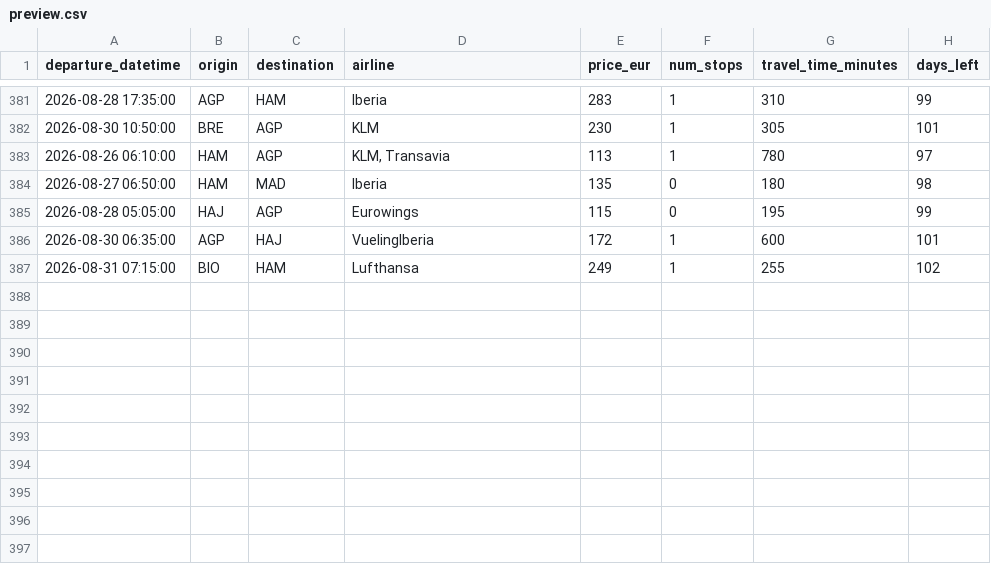
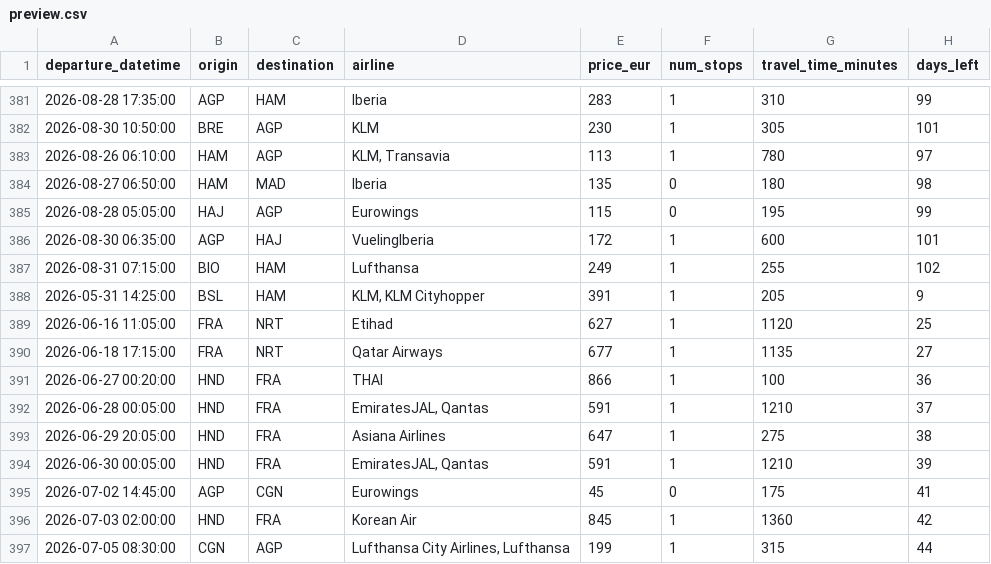
Before and after one commit to pilaarfdeez/Seguidor_vuelos, a CSV file: data/results/raw/preview.csv, drawn as a sheet; only a part is shown, gaps mark what is left out.

```diff
--- a/data/results/raw/preview.csv
+++ b/data/results/raw/preview.csv
@@ -387 +387,11 @@ departure_datetime,origin,destination,airline,price_eur,num_stops,travel_time_mi
 2026-08-31 07:15:00,BIO,HAM,Lufthansa,249,1,255,102
+2026-05-31 14:25:00,BSL,HAM,"KLM, KLM Cityhopper",391,1,205,9
+2026-06-16 11:05:00,FRA,NRT,Etihad,627,1,1120,25
+2026-06-18 17:15:00,FRA,NRT,Qatar Airways,677,1,1135,27
+2026-06-27 00:20:00,HND,FRA,THAI,866,1,100,36
+2026-06-28 00:05:00,HND,FRA,"EmiratesJAL, Qantas",591,1,1210,37
+2026-06-29 20:05:00,HND,FRA,Asiana Airlines,647,1,275,38
+2026-06-30 00:05:00,HND,FRA,"EmiratesJAL, Qantas",591,1,1210,39
+2026-07-02 14:45:00,AGP,CGN,Eurowings,45,0,175,41
+2026-07-03 02:00:00,HND,FRA,Korean Air,845,1,1360,42
+2026-07-05 08:30:00,CGN,AGP,"Lufthansa City Airlines, Lufthansa",199,1,315,44
```
Also changed, not shown: 2 other files.
